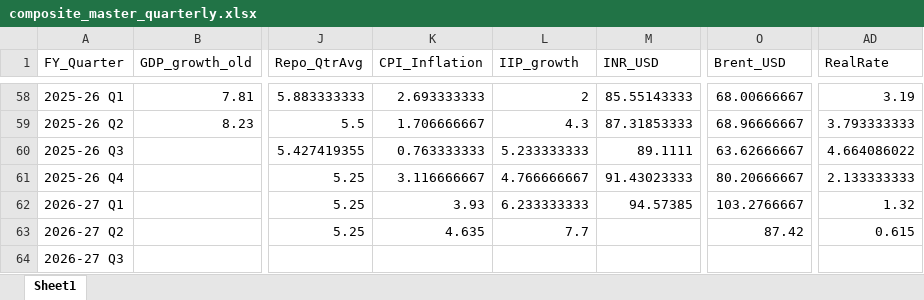
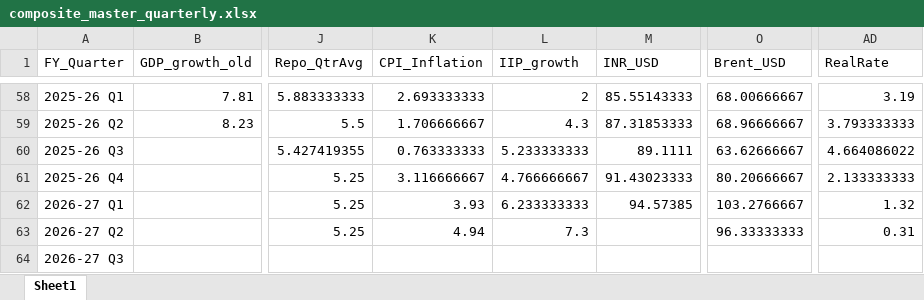
Before and after one commit to Shrutiiicodes/gdp-analysis, an Excel workbook: data/processed/composite_master_quarterly.xlsx, sheet Sheet1, drawn as a sheet; only a part is shown, gaps mark what is left out; values as stored, in another font and other column widths than the file's, no borders; the diff names each change by its address in the sheet, - before the commit and + after, or states it on an @@ line.

```diff
--- a/data/processed/composite_master_quarterly.xlsx (sheet Sheet1)
+++ b/data/processed/composite_master_quarterly.xlsx (sheet Sheet1)
-K63 (CPI_Inflation): 4.635
+K63 (CPI_Inflation): 4.94
-L63 (IIP_growth): 7.7
+L63 (IIP_growth): 7.3
-O63 (Brent_USD): 87.42
+O63 (Brent_USD): 96.33333333
-AD63 (RealRate): 0.615
+AD63 (RealRate): 0.31
```
Also changed, not shown: 21 other files.
